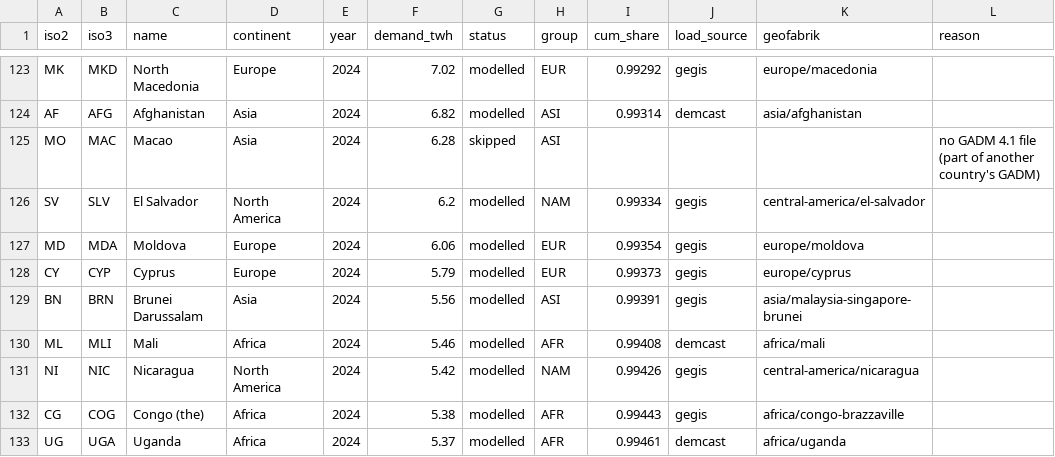
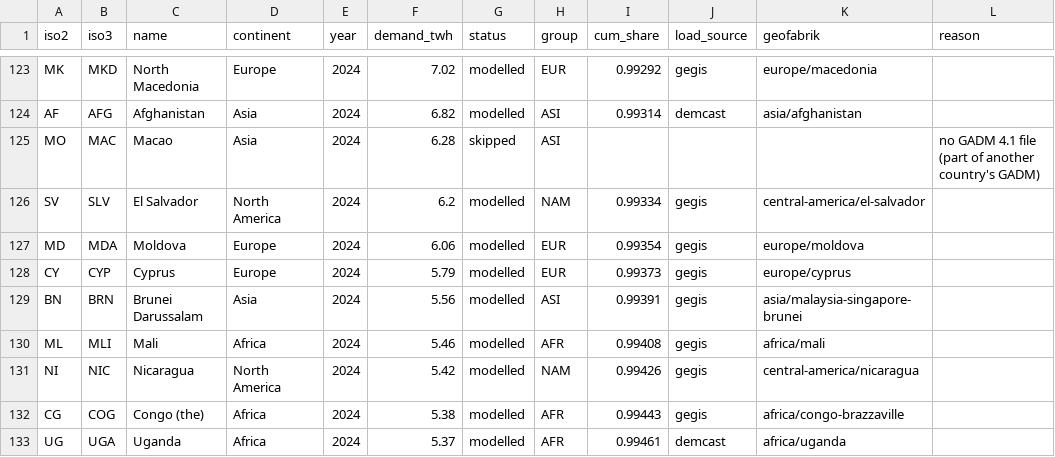
Before and after one commit to pypsalabs/catalyst-project, a CSV file: config-pypsa-earth/data/row_countries.csv, drawn as a sheet; only a part is shown, gaps mark what is left out.

```diff
--- a/config-pypsa-earth/data/row_countries.csv
+++ b/config-pypsa-earth/data/row_countries.csv
@@ -129,3 +129,3 @@ CY,CYP,Cyprus,Europe,2024,5.79,modelled,EUR,0.99373,gegis,europe/cyprus,
 BN,BRN,Brunei Darussalam,Asia,2024,5.56,modelled,ASI,0.99391,gegis,asia/malaysia-singapore-brunei,
-ML,MLI,Mali,Africa,2024,5.46,modelled,AFR,0.99408,demcast,africa/mali,
+ML,MLI,Mali,Africa,2024,5.46,modelled,AFR,0.99408,gegis,africa/mali,
 NI,NIC,Nicaragua,North America,2024,5.42,modelled,NAM,0.99426,gegis,central-america/nicaragua,
```
Also changed, not shown: 3 other files.
